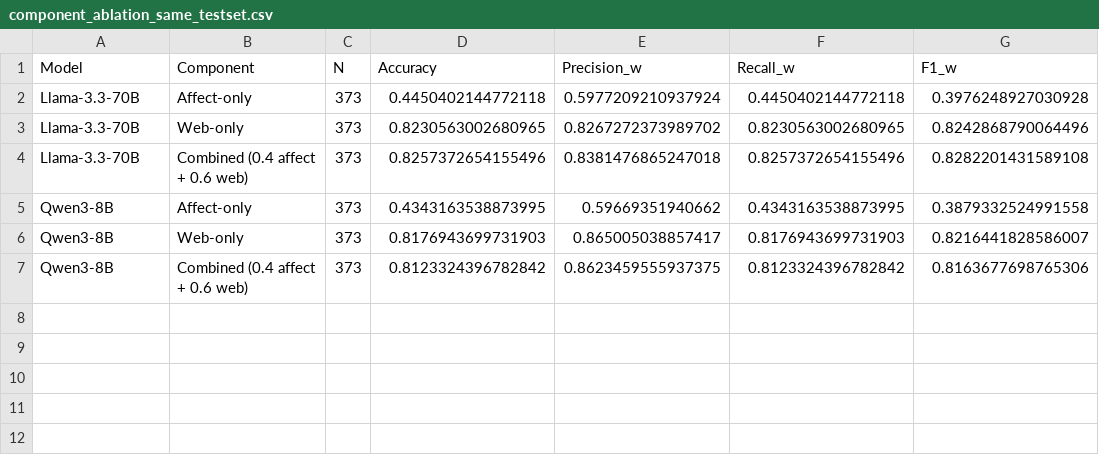
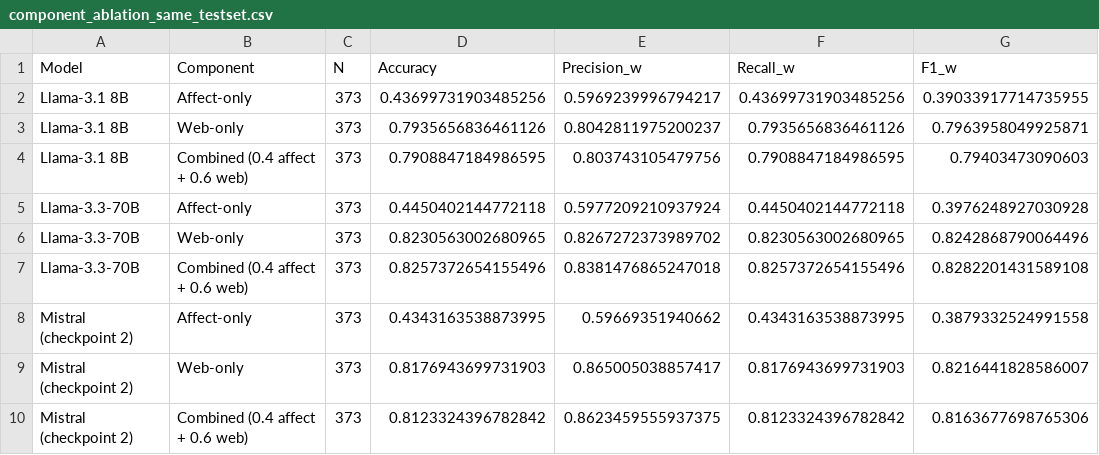
Before and after one commit to KVedantK/Misinformation_Detector, a CSV file: Data_Folder_CSVs/component_ablation_same_testset.csv, drawn as a sheet.

```diff
--- a/Data_Folder_CSVs/component_ablation_same_testset.csv
+++ b/Data_Folder_CSVs/component_ablation_same_testset.csv
@@ -1,2 +1,5 @@
 Model,Component,N,Accuracy,Precision_w,Recall_w,F1_w
+Llama-3.1 8B,Affect-only,373,0.43699731903485256,0.5969239996794217,0.43699731903485256,0.39033917714735955
+Llama-3.1 8B,Web-only,373,0.7935656836461126,0.8042811975200237,0.7935656836461126,0.7963958049925871
+Llama-3.1 8B,Combined (0.4 affect + 0.6 web),373,0.7908847184986595,0.803743105479756,0.7908847184986595,0.79403473090603
 Llama-3.3-70B,Affect-only,373,0.4450402144772118,0.5977209210937924,0.4450402144772118,0.3976248927030928
@@ -4,4 +7,4 @@ Llama-3.3-70B,Web-only,373,0.8230563002680965,0.8267272373989702,0.8230563002680
 Llama-3.3-70B,Combined (0.4 affect + 0.6 web),373,0.8257372654155496,0.8381476865247018,0.8257372654155496,0.8282201431589108
-Qwen3-8B,Affect-only,373,0.4343163538873995,0.59669351940662,0.4343163538873995,0.3879332524991558
-Qwen3-8B,Web-only,373,0.8176943699731903,0.865005038857417,0.8176943699731903,0.8216441828586007
-Qwen3-8B,Combined (0.4 affect + 0.6 web),373,0.8123324396782842,0.8623459555937375,0.8123324396782842,0.8163677698765306
+Mistral (checkpoint 2),Affect-only,373,0.4343163538873995,0.59669351940662,0.4343163538873995,0.3879332524991558
+Mistral (checkpoint 2),Web-only,373,0.8176943699731903,0.865005038857417,0.8176943699731903,0.8216441828586007
+Mistral (checkpoint 2),Combined (0.4 affect + 0.6 web),373,0.8123324396782842,0.8623459555937375,0.8123324396782842,0.8163677698765306
```
Also changed, not shown: Data_Folder_CSVs/eval_checkpoint_llama_8B_HF_INFERENCE.csv, 2 other files.
